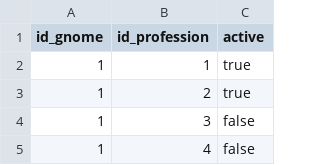
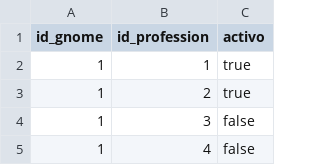
Before and after one commit to Caaaspeer/Brastlewark, a CSV file: src/main/resources/config/liquibase/gnome_profession.csv, drawn as a sheet; only a part is shown.

```diff
--- a/src/main/resources/config/liquibase/gnome_profession.csv
+++ b/src/main/resources/config/liquibase/gnome_profession.csv
@@ -1,2 +1,2 @@
-id_gnome;id_profession;active
+id_gnome;id_profession;activo
 1;1;true
```
Also changed, not shown: 21 other files.
